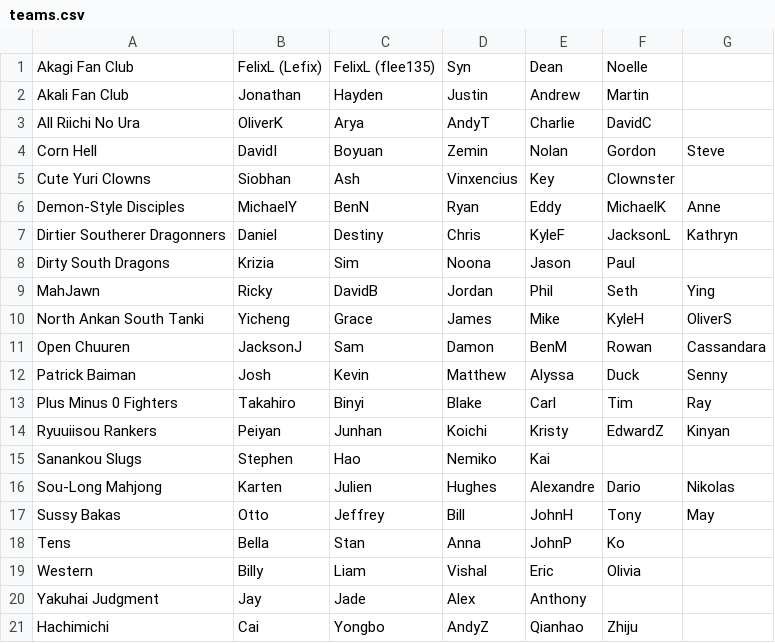
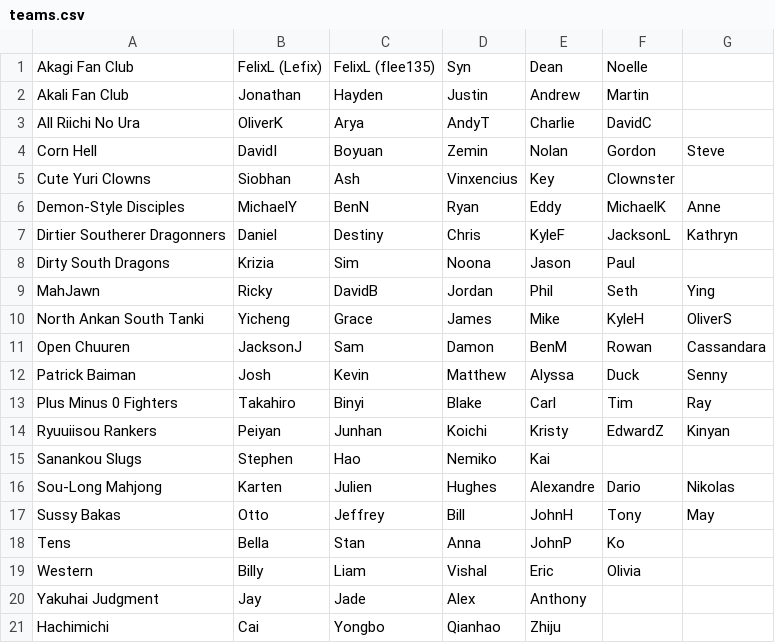
Before and after one commit to Redorangegamez/MJSTeamLeagueBot, a CSV file: teams.csv, drawn as a sheet.

Commit message:
Update teams.csv

```diff
--- a/teams.csv
+++ b/teams.csv
@@ -20,2 +20,2 @@ Western,Billy,Liam,Vishal,Eric,Olivia,,
 Yakuhai Judgment,Jay,Jade,Alex,Anthony,,,
-Hachimichi,Cai,Yongbo,AndyZ,Qianhao,Zhiju,,
+Hachimichi,Cai,Yongbo,Qianhao,Zhiju,,
```
